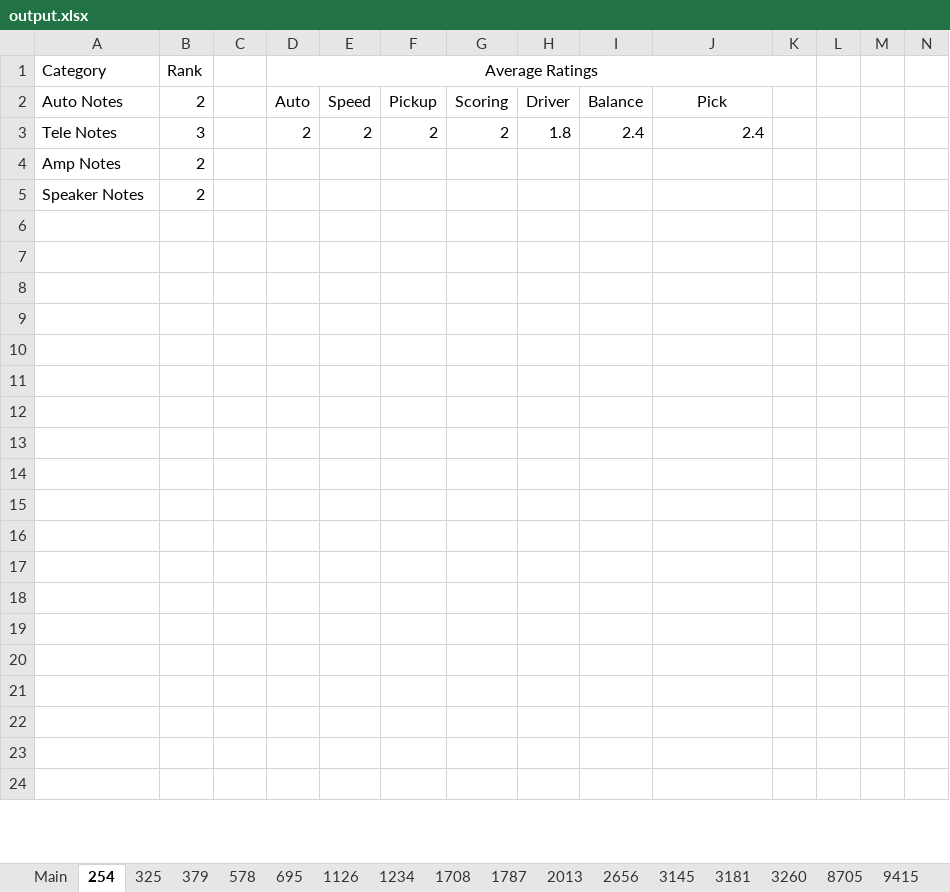
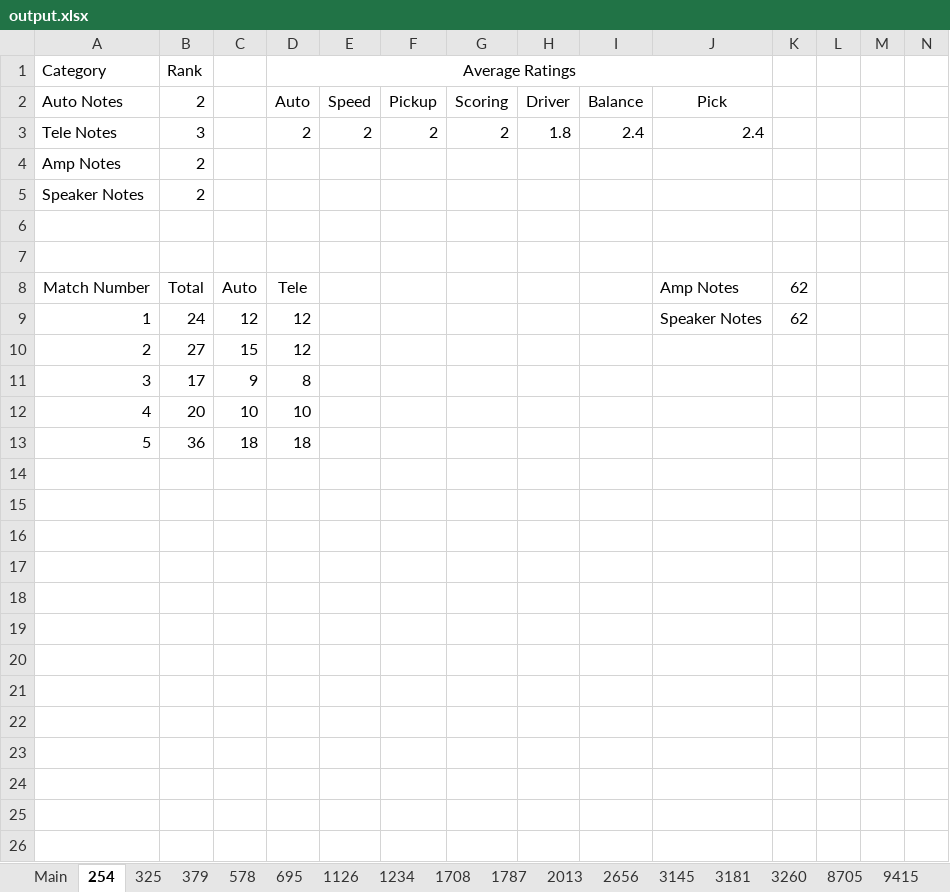
Before and after one commit to TheFlyingCircuits/scouting-script-2024, an Excel workbook: output.xlsx, sheet 254, drawn as a sheet; only a part is shown; the shorter side is filled out with more unchanged rows; values as stored, in another font and other column widths than the file's, no borders; charts and pictures not drawn; removed rows and columns are numbered as before the commit, all else as after; rows hold the shown columns only; the diff names each change by its address in the sheet, - before the commit and + after, or states it on an @@ line.

```diff
--- a/output.xlsx (sheet 254)
+++ b/output.xlsx (sheet 254)
-D1:K1 merged
+D1:J1 merged
+row 8: Match Number | Total | Auto | Tele |  |  |  |  |  | Amp Notes | 62
+row 9: 1 | 24 | 12 | 12 |  |  |  |  |  | Speaker Notes | 62
+row 10: 2 | 27 | 15 | 12
+row 11: 3 | 17 | 9 | 8
+row 12: 4 | 20 | 10 | 10
+row 13: 5 | 36 | 18 | 18
+row 14: (empty)
+row 15: (empty)
+row 16: (empty)
+row 17: (empty)
+row 18: (empty)
+row 19: (empty)
+row 20: (empty)
+row 21: (empty)
+row 22: (empty)
```
Also changed, not shown: sheet 9475, sheet 1787, sheet 3260, sheet 695, sheet 9999, sheet 578, 11 more sheets, charts or pictures, 10 other files.
